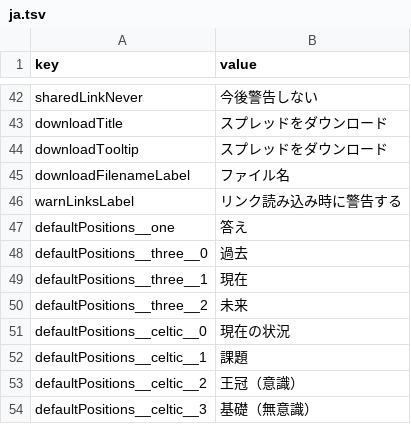
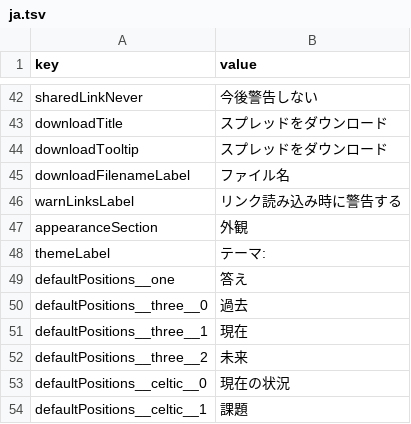
Before and after one commit to foxfirefey/tarotpedia, a TSV file: assets/lang/ja.tsv, drawn as a sheet; only a part is shown, gaps mark what is left out; the shorter side is filled out with more unchanged rows.

```diff
--- a/assets/lang/ja.tsv
+++ b/assets/lang/ja.tsv
@@ -46,2 +46,4 @@ downloadFilenameLabel	ファイル名
 warnLinksLabel	リンク読み込み時に警告する
+appearanceSection	外観
+themeLabel	テーマ:
 defaultPositions__one	答え
```
Also changed, not shown: assets/lang/de.tsv, assets/lang/en.tsv, 11 other files.
